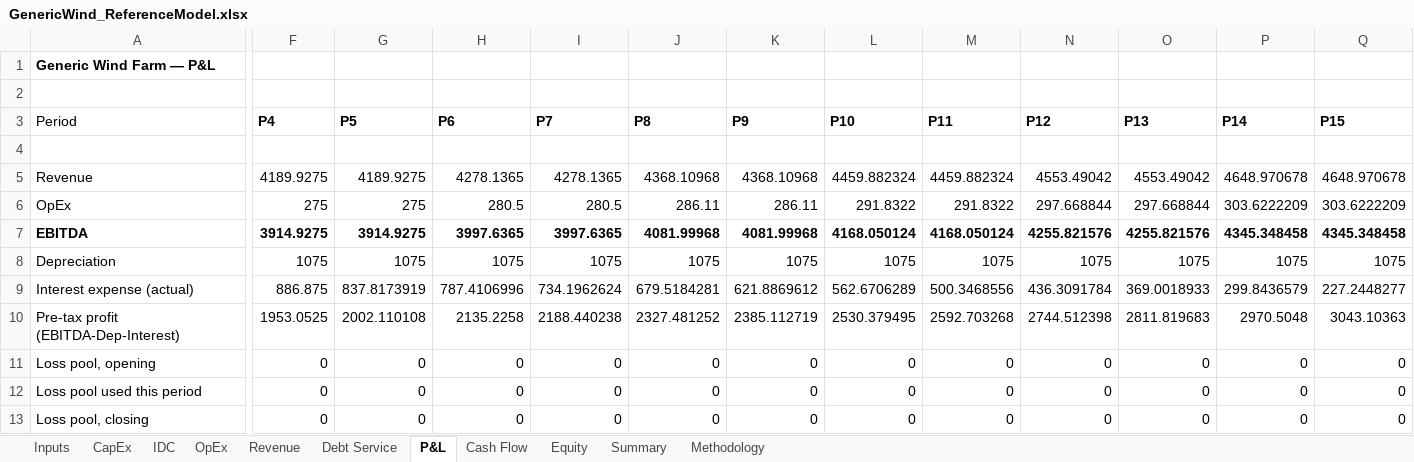
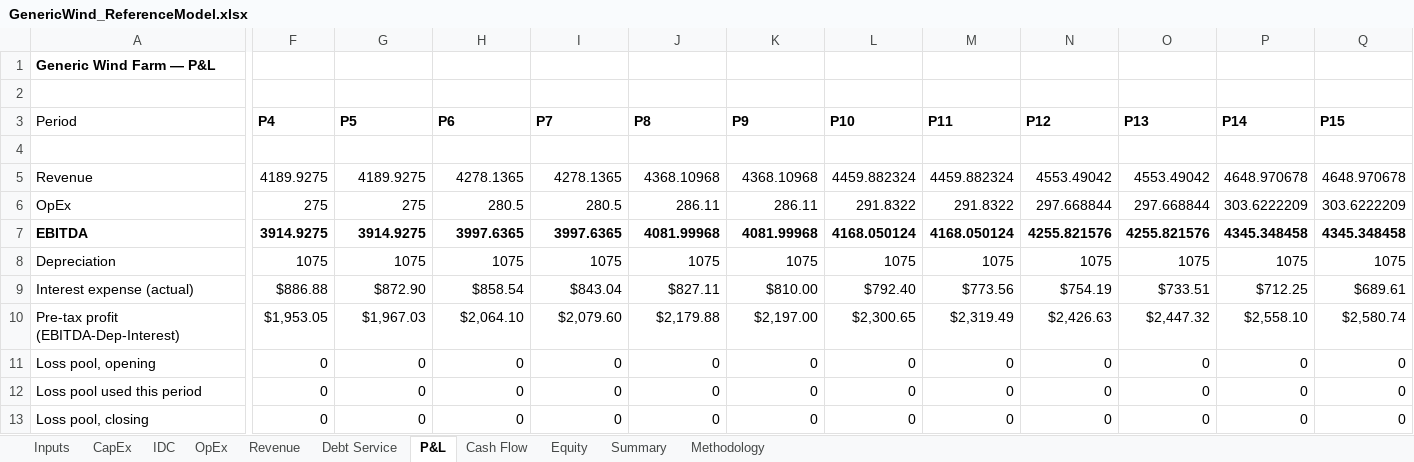
Before and after one commit to xofisamba/Finco1, an Excel workbook: validation/reference_models/GenericWind_ReferenceModel.xlsx, sheet P&L, drawn as a sheet; only a part is shown, gaps mark what is left out; values as stored, in another font and other column widths than the file's, no borders; the diff covers the shown part only; the diff names each change by its address in the sheet, - before the commit and + after, or states it on an @@ line.

```diff
--- a/validation/reference_models/GenericWind_ReferenceModel.xlsx (sheet P&L)
+++ b/validation/reference_models/GenericWind_ReferenceModel.xlsx (sheet P&L)
-F9 (P4): 886.875
+F9 (P4): $886.88
-G9 (P5): 837.8173919
+G9 (P5): $872.90
-H9 (P6): 787.4106996
+H9 (P6): $858.54
-I9 (P7): 734.1962624
+I9 (P7): $843.04
-J9 (P8): 679.5184281
+J9 (P8): $827.11
-K9 (P9): 621.8869612
+K9 (P9): $810.00
-L9 (P10): 562.6706289
+L9 (P10): $792.40
-M9 (P11): 500.3468556
+M9 (P11): $773.56
-N9 (P12): 436.3091784
+N9 (P12): $754.19
-O9 (P13): 369.0018933
+O9 (P13): $733.51
-P9 (P14): 299.8436579
+P9 (P14): $712.25
-Q9 (P15): 227.2448277
+Q9 (P15): $689.61
-F10 (P4): 1953.0525
+F10 (P4): $1,953.05
-G10 (P5): 2002.110108
+G10 (P5): $1,967.03
-H10 (P6): 2135.2258
+H10 (P6): $2,064.10
-I10 (P7): 2188.440238
+I10 (P7): $2,079.60
-J10 (P8): 2327.481252
+J10 (P8): $2,179.88
-K10 (P9): 2385.112719
+K10 (P9): $2,197.00
-L10 (P10): 2530.379495
+L10 (P10): $2,300.65
-M10 (P11): 2592.703268
+M10 (P11): $2,319.49
-N10 (P12): 2744.512398
+N10 (P12): $2,426.63
-O10 (P13): 2811.819683
+O10 (P13): $2,447.32
-P10 (P14): 2970.5048
+P10 (P14): $2,558.10
-Q10 (P15): 3043.10363
+Q10 (P15): $2,580.74
```
Also changed, not shown: 124 edited cells elsewhere in this sheet, sheet Debt Service, sheet Cash Flow, sheet Equity, sheet Summary, formulas that keep their value, validation/reference_models/GenericSolar_ReferenceModel.xlsx, 5 other files.
